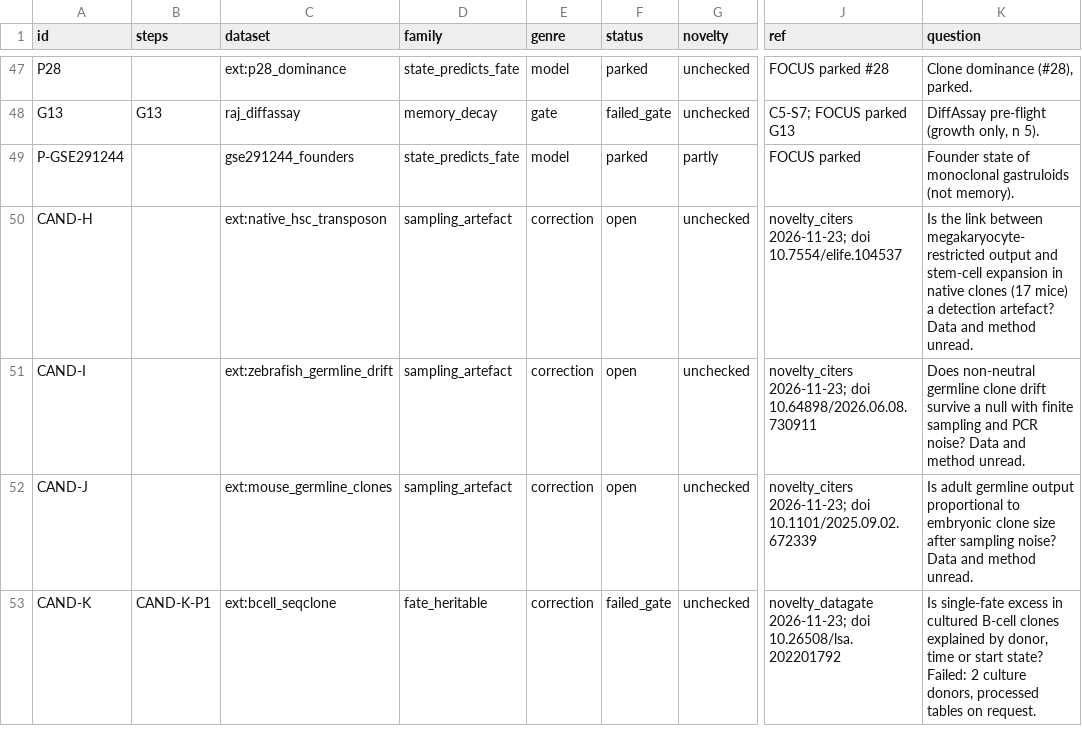
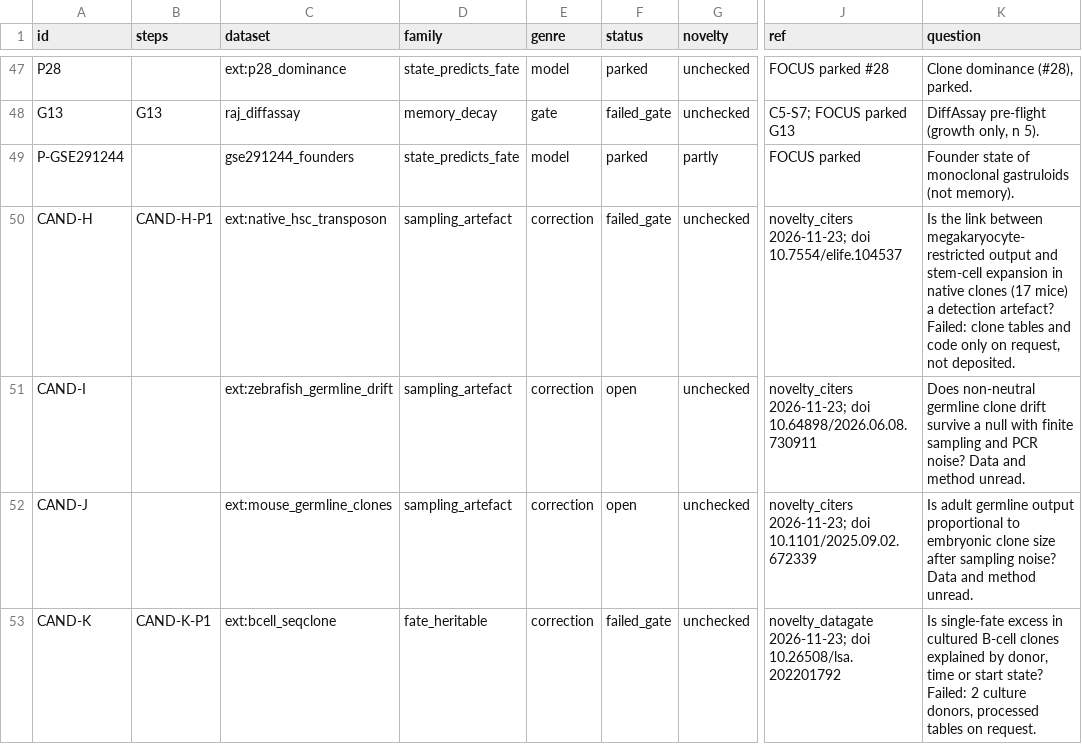
Before and after one commit to krenusz/cellware, a TSV file: experiments/COVERAGE.tsv, drawn as a sheet; only a part is shown, gaps mark what is left out; the diff names each change by its address in the sheet, - before the commit and + after, or states it on an @@ line.

```diff
--- a/experiments/COVERAGE.tsv
+++ b/experiments/COVERAGE.tsv
-B50 (steps): (empty)
+B50 (steps): CAND-H-P1
-F50 (status): open
+F50 (status): failed_gate
-K50 (question): …detection artefact? Data and method unread.
+K50 (question): …detection artefact? Failed: clone tables and code only on request, not deposited.
```
Also changed, not shown: 1 other file.
